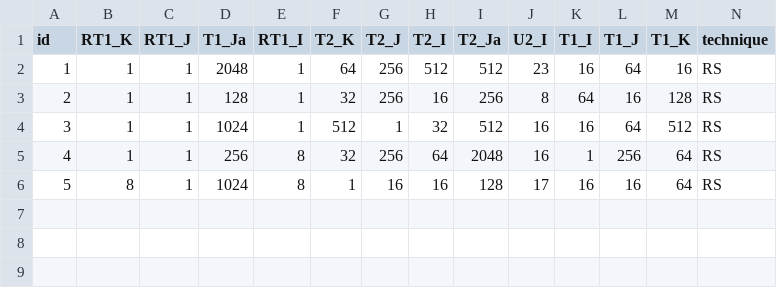
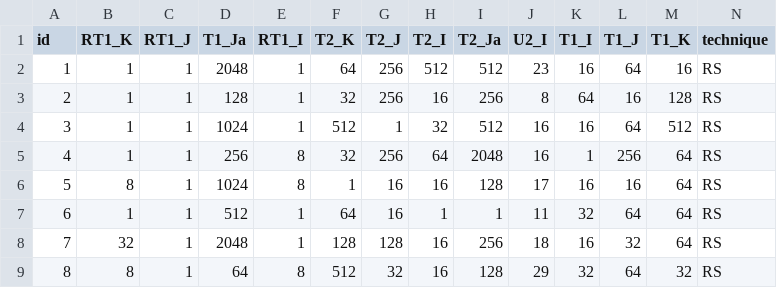
Before and after one commit to phrb/orio_experiments, a CSV file: testsuite/SPAPT/stencil3d/xeon_e5_2630/stencil_O3/results.csv, drawn as a sheet; only a part is shown; rows hold the shown columns only; the diff names each change by its address in the sheet, - before the commit and + after, or states it on an @@ line.

Commit message:
Add final stencil O3 results

```diff
--- a/testsuite/SPAPT/stencil3d/xeon_e5_2630/stencil_O3/results.csv
+++ b/testsuite/SPAPT/stencil3d/xeon_e5_2630/stencil_O3/results.csv
+row 7: 6 | 1 | 1 | 512 | 1 | 64 | 16 | 1 | 1 | 11 | 32 | 64 | 64 | RS
+row 8: 7 | 32 | 1 | 2048 | 1 | 128 | 128 | 16 | 256 | 18 | 16 | 32 | 64 | RS
+row 9: 8 | 8 | 1 | 64 | 8 | 512 | 32 | 16 | 128 | 29 | 32 | 64 | 32 | RS
```
Also changed, not shown: 3 other files.
